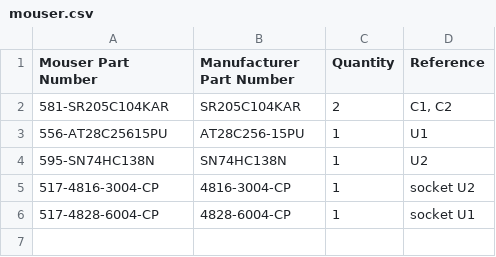
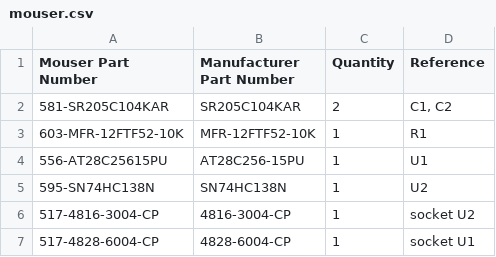
Before and after one commit to acwright/6502-VCS, a CSV file: BOM/ROM Cart/Rev 1.1/mouser.csv, drawn as a sheet.

```diff
--- a/BOM/ROM Cart/Rev 1.1/mouser.csv
+++ b/BOM/ROM Cart/Rev 1.1/mouser.csv
@@ -2,2 +2,3 @@ Mouser Part Number,Manufacturer Part Number,Quantity,Reference
 581-SR205C104KAR,SR205C104KAR,2,"C1, C2"
+603-MFR-12FTF52-10K,MFR-12FTF52-10K,1,R1
 556-AT28C25615PU,AT28C256-15PU,1,U1
```
Also changed, not shown: BOM/ROM Cart/Rev 1.1/digikey.csv, Production/ROM Cart/Rev 1.1/bom.csv, 20 other files.
